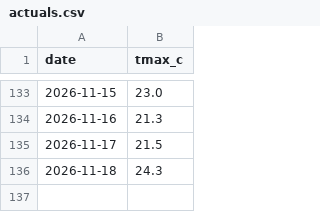
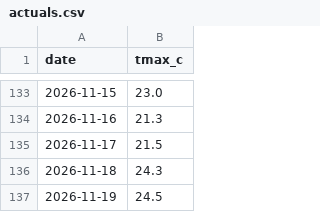
Before and after one commit to krzysztofslomkowski/weather-forecast-accuracy, a CSV file: docs/data/actuals.csv, drawn as a sheet; only a part is shown, gaps mark what is left out; the diff names each change by its address in the sheet, - before the commit and + after, or states it on an @@ line.

```diff
--- a/docs/data/actuals.csv
+++ b/docs/data/actuals.csv
+row 137: 2026-11-19 | 24.5
```
Also changed, not shown: docs/data/forecasts.csv, reports/data/actuals.csv, 2 other files.
